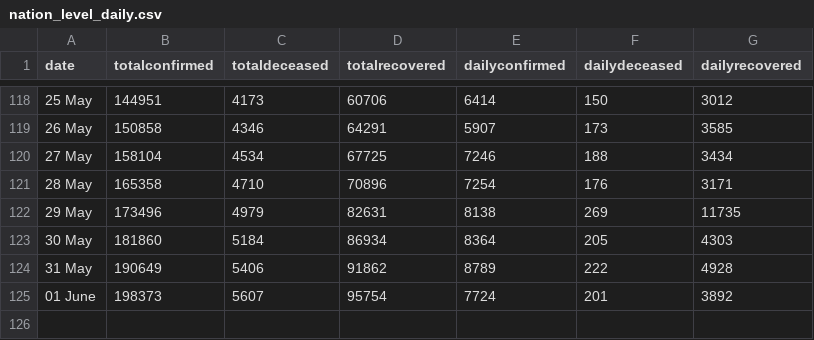
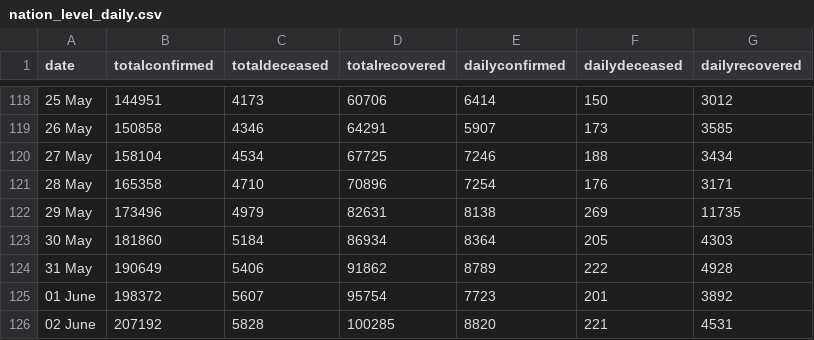
Before and after one commit to imdevskp/covid-19-india-data, a CSV file: nation_level_daily.csv, drawn as a sheet; only a part is shown, gaps mark what is left out.

```diff
--- a/nation_level_daily.csv
+++ b/nation_level_daily.csv
@@ -124,2 +124,3 @@ date,totalconfirmed,totaldeceased,totalrecovered,dailyconfirmed,dailydeceased,da
 31 May ,190649,5406,91862,8789,222,4928
-01 June ,198373,5607,95754,7724,201,3892
+01 June ,198372,5607,95754,7723,201,3892
+02 June ,207192,5828,100285,8820,221,4531
```
Also changed, not shown: complete.csv, district_level_latest.csv, 4 other files.
